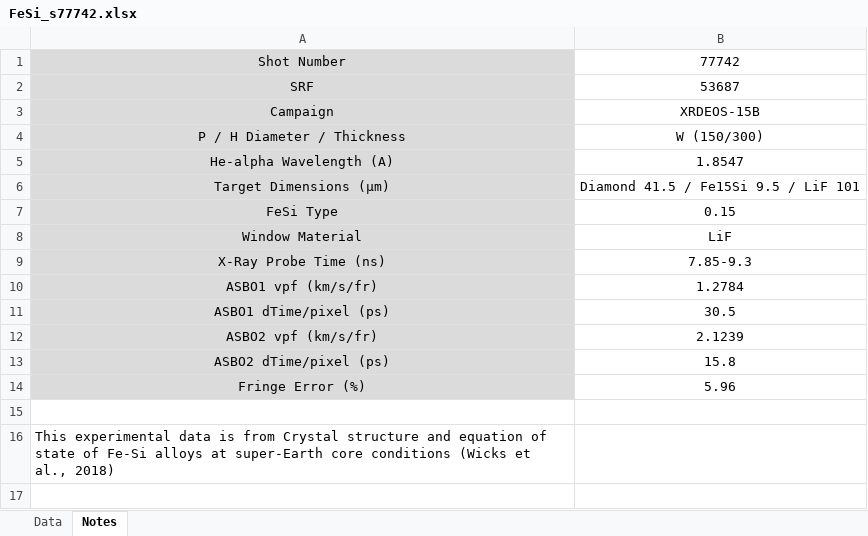
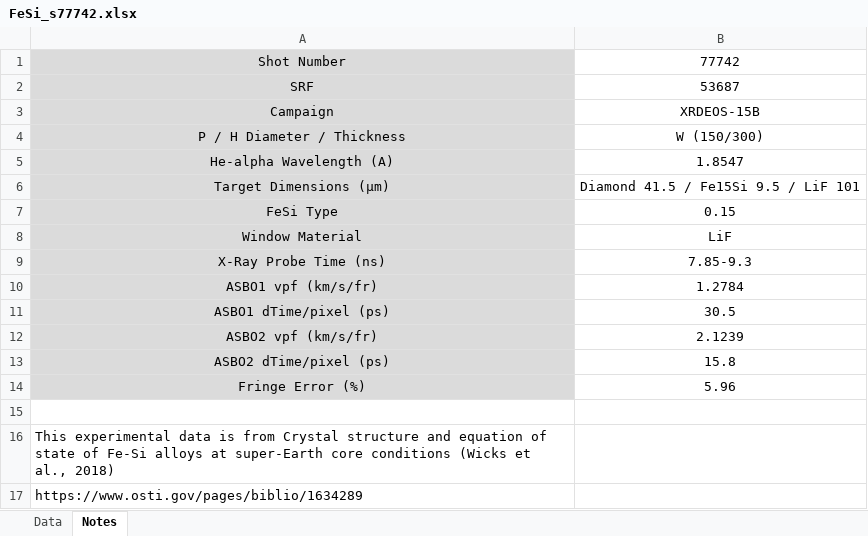
Before and after one commit to WicksGroup/pyhy, an Excel workbook: data/experimental/FeSi_s77742.xlsx, sheet Notes, drawn as a sheet; values as stored, in another font and other column widths than the file's, no borders; the diff names each change by its address in the sheet, - before the commit and + after, or states it on an @@ line.

```diff
--- a/data/experimental/FeSi_s77742.xlsx (sheet Notes)
+++ b/data/experimental/FeSi_s77742.xlsx (sheet Notes)
+row 17: https://www.osti.gov/pages/biblio/1634289
```
Also changed, not shown: 4 other files.
